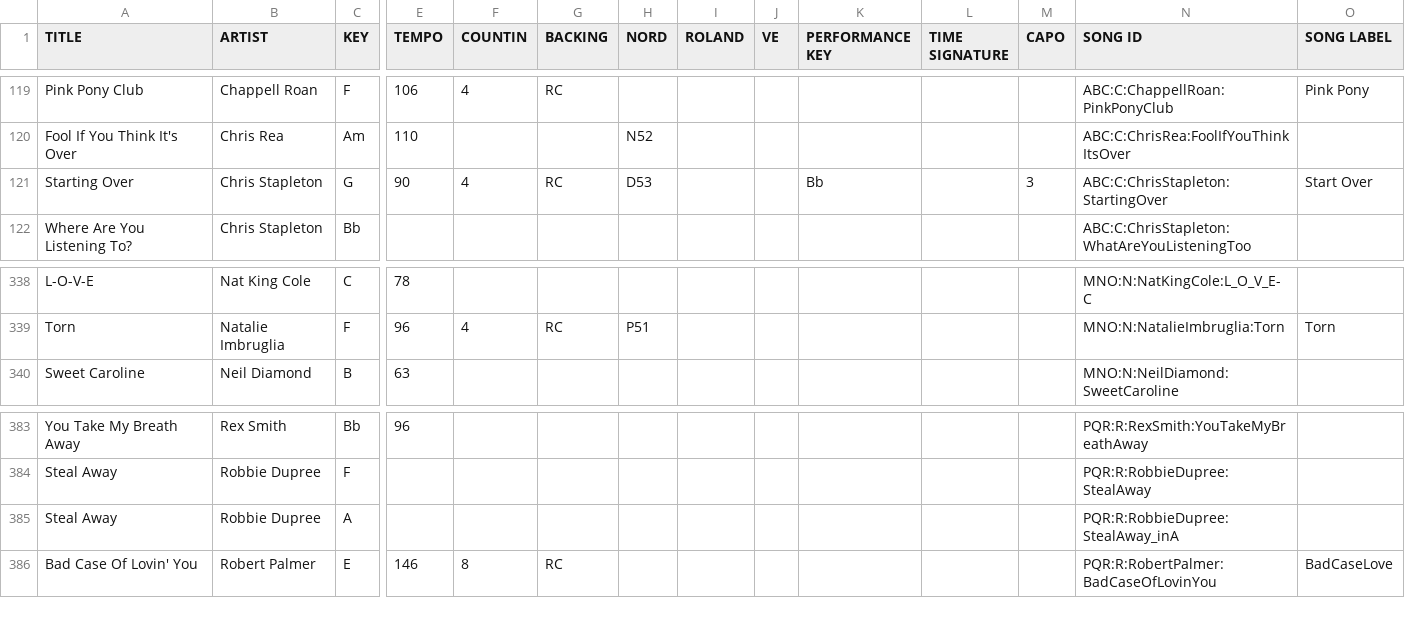
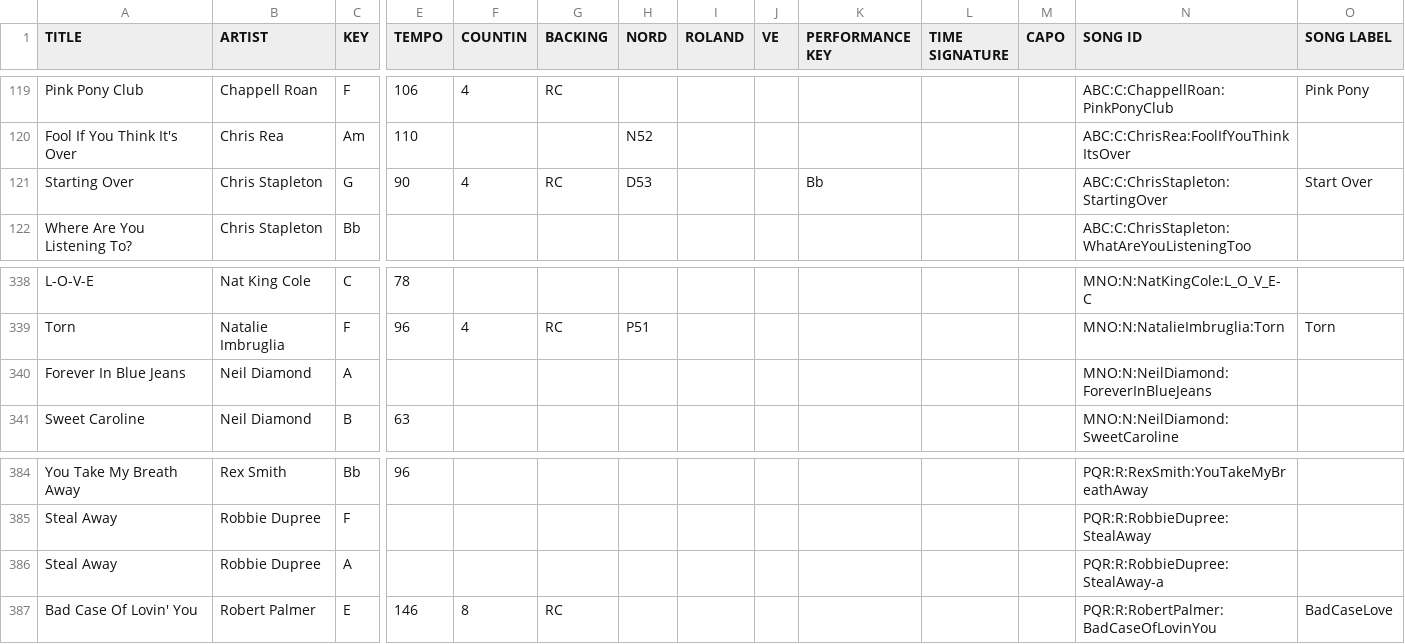
Before and after one commit to scottwdavidson/chordprotools, a CSV file: song-catalog.csv, drawn as a sheet; only a part is shown, gaps mark what is left out; addresses are those after the commit; rows hold the shown columns only; the diff names each change by its address in the sheet, - before the commit and + after, or states it on an @@ line.

```diff
--- a/song-catalog.csv
+++ b/song-catalog.csv
-M121 (CAPO): 3
+M121 (CAPO): (empty)
+row 340: Forever In Blue Jeans | Neil Diamond | A |  |  |  |  |  |  |  |  |  | MNO:N:NeilDiamond:ForeverInBlueJeans
-N386 (SONG ID): PQR:R:RobbieDupree:StealAway_inA
+N386 (SONG ID): PQR:R:RobbieDupree:StealAway-a
```
Also changed, not shown: 3 other files.
